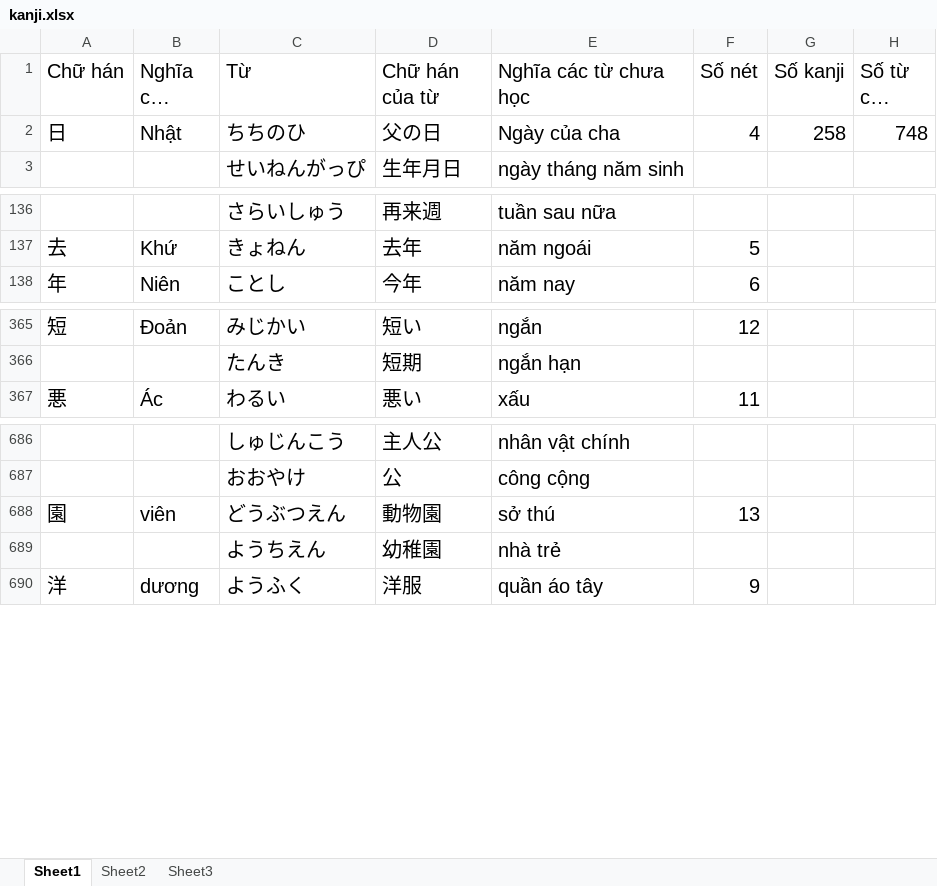
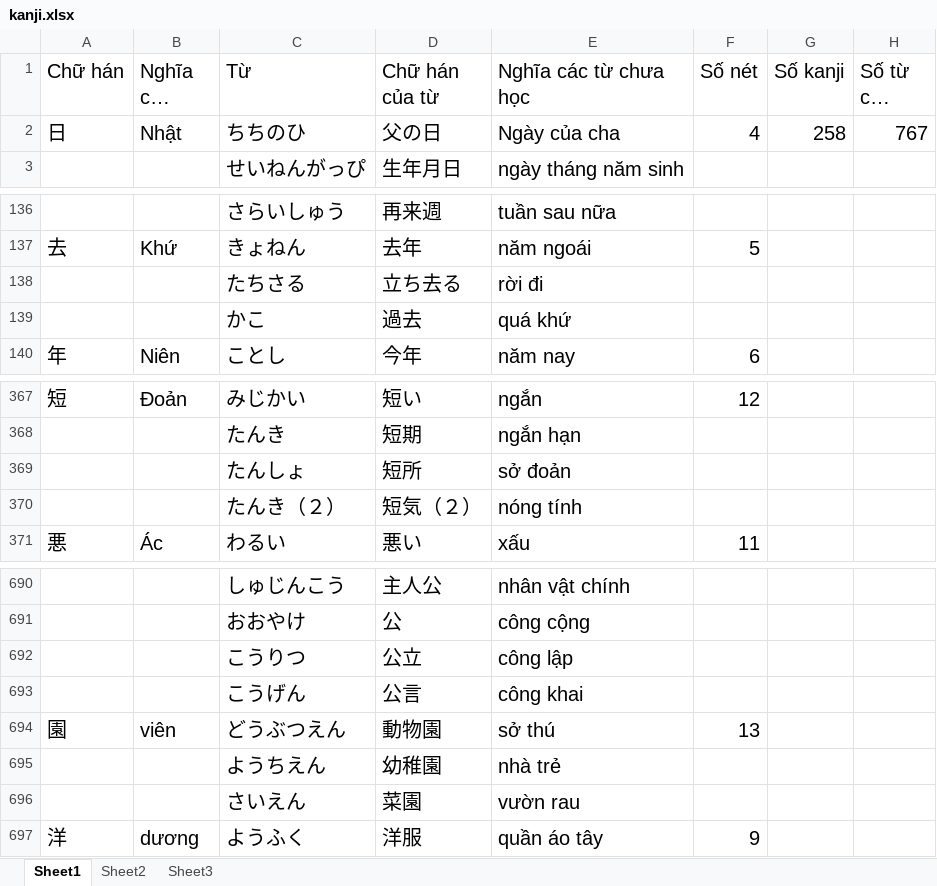
Before and after one commit to v2kt95/kanji_learning_Website, an Excel workbook: kanji.xlsx, sheet Sheet1, drawn as a sheet; only a part is shown, gaps mark what is left out; long unchanged cells end in …; values as stored, in another font and other column widths than the file's, no borders; the diff covers the shown part only; the diff names each change by its address in the sheet, - before the commit and + after, or states it on an @@ line.

```diff
--- a/kanji.xlsx (sheet Sheet1)
+++ b/kanji.xlsx (sheet Sheet1)
-H2 (Số từ cần học): 748
+H2 (Số từ cần học): 767
+row 138:  |  | たちさる | 立ち去る | rời đi
+row 139:  |  | かこ | 過去 | quá khứ
+row 369:  |  | たんしょ | 短所 | sở đoản
+row 370:  |  | たんき（２） | 短気（２） | nóng tính
+row 692:  |  | こうりつ | 公立 | công lập
+row 693:  |  | こうげん | 公言 | công khai
+row 696:  |  | さいえん | 菜園 | vườn rau
```
Also changed, not shown: 12 added rows elsewhere in this sheet, formulas that keep their value.
